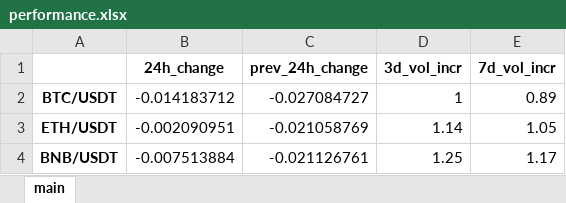
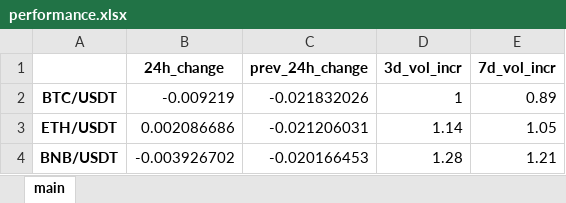
Before and after one commit to Kalindro/cyber-oasis-project-reborn-depreciated, an Excel workbook: CyberOasisProjectReborn/scripts/market_performers/performance.xlsx, sheet main, drawn as a sheet; values as stored, in another font and other column widths than the file's, no borders; the diff names each change by its address in the sheet, - before the commit and + after, or states it on an @@ line.

```diff
--- a/CyberOasisProjectReborn/scripts/market_performers/performance.xlsx (sheet main)
+++ b/CyberOasisProjectReborn/scripts/market_performers/performance.xlsx (sheet main)
-B2 (24h_change): -0.014183712
+B2 (24h_change): -0.009219
-C2 (prev_24h_change): -0.027084727
+C2 (prev_24h_change): -0.021832026
-B3 (24h_change): -0.002090951
+B3 (24h_change): 0.002086686
-C3 (prev_24h_change): -0.021058769
+C3 (prev_24h_change): -0.021206031
-B4 (24h_change): -0.007513884
+B4 (24h_change): -0.003926702
-C4 (prev_24h_change): -0.021126761
+C4 (prev_24h_change): -0.020166453
-D4 (3d_vol_incr): 1.25
+D4 (3d_vol_incr): 1.28
-E4 (7d_vol_incr): 1.17
+E4 (7d_vol_incr): 1.21
```
Also changed, not shown: 1 other file.
